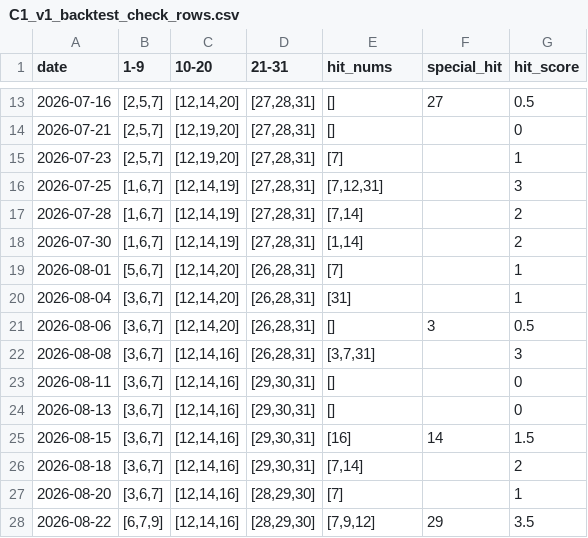
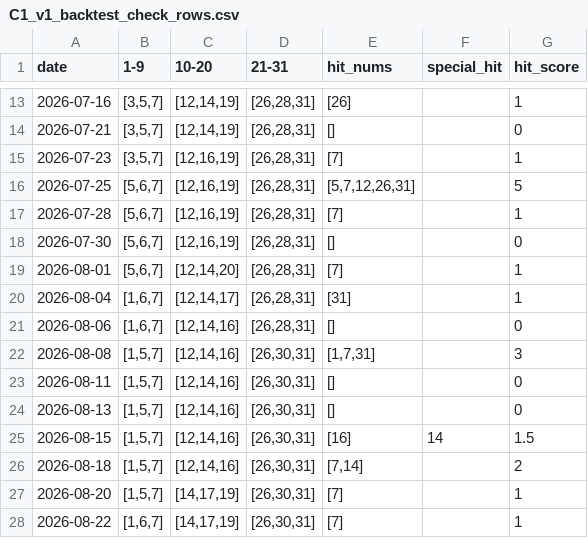
Before and after one commit to mrlam98613/msk8_prize_pred_apps, a CSV file: n_v3_msk_prize3_sample/bet_data/C1_v1_backtest_check_rows.csv, drawn as a sheet; only a part is shown, gaps mark what is left out; the diff covers the shown part only.

```diff
--- a/n_v3_msk_prize3_sample/bet_data/C1_v1_backtest_check_rows.csv
+++ b/n_v3_msk_prize3_sample/bet_data/C1_v1_backtest_check_rows.csv
@@ -13,16 +13,16 @@
-2026-07-16,"[2,5,7]","[12,14,20]","[27,28,31]",[],27,0.5
-2026-07-21,"[2,5,7]","[12,19,20]","[27,28,31]",[],,0
-2026-07-23,"[2,5,7]","[12,19,20]","[27,28,31]",[7],,1
-2026-07-25,"[1,6,7]","[12,14,19]","[27,28,31]","[7,12,31]",,3
-2026-07-28,"[1,6,7]","[12,14,19]","[27,28,31]","[7,14]",,2
-2026-07-30,"[1,6,7]","[12,14,19]","[27,28,31]","[1,14]",,2
+2026-07-16,"[3,5,7]","[12,14,19]","[26,28,31]",[26],,1
+2026-07-21,"[3,5,7]","[12,14,19]","[26,28,31]",[],,0
+2026-07-23,"[3,5,7]","[12,16,19]","[26,28,31]",[7],,1
+2026-07-25,"[5,6,7]","[12,16,19]","[26,28,31]","[5,7,12,26,31]",,5
+2026-07-28,"[5,6,7]","[12,16,19]","[26,28,31]",[7],,1
+2026-07-30,"[5,6,7]","[12,16,19]","[26,28,31]",[],,0
 2026-08-01,"[5,6,7]","[12,14,20]","[26,28,31]",[7],,1
-2026-08-04,"[3,6,7]","[12,14,20]","[26,28,31]",[31],,1
-2026-08-06,"[3,6,7]","[12,14,20]","[26,28,31]",[],3,0.5
-2026-08-08,"[3,6,7]","[12,14,16]","[26,28,31]","[3,7,31]",,3
-2026-08-11,"[3,6,7]","[12,14,16]","[29,30,31]",[],,0
-2026-08-13,"[3,6,7]","[12,14,16]","[29,30,31]",[],,0
-2026-08-15,"[3,6,7]","[12,14,16]","[29,30,31]",[16],14,1.5
-2026-08-18,"[3,6,7]","[12,14,16]","[29,30,31]","[7,14]",,2
-2026-08-20,"[3,6,7]","[12,14,16]","[28,29,30]",[7],,1
-2026-08-22,"[6,7,9]","[12,14,16]","[28,29,30]","[7,9,12]",29,3.5
+2026-08-04,"[1,6,7]","[12,14,17]","[26,28,31]",[31],,1
+2026-08-06,"[1,6,7]","[12,14,16]","[26,28,31]",[],,0
+2026-08-08,"[1,5,7]","[12,14,16]","[26,30,31]","[1,7,31]",,3
+2026-08-11,"[1,5,7]","[12,14,16]","[26,30,31]",[],,0
+2026-08-13,"[1,5,7]","[12,14,16]","[26,30,31]",[],,0
+2026-08-15,"[1,5,7]","[12,14,16]","[26,30,31]",[16],14,1.5
+2026-08-18,"[1,5,7]","[12,14,16]","[26,30,31]","[7,14]",,2
+2026-08-20,"[1,5,7]","[14,17,19]","[26,30,31]",[7],,1
+2026-08-22,"[1,6,7]","[14,17,19]","[26,30,31]",[7],,1
```
Also changed, not shown: 59 edited cells elsewhere in this file, 4 other files.
